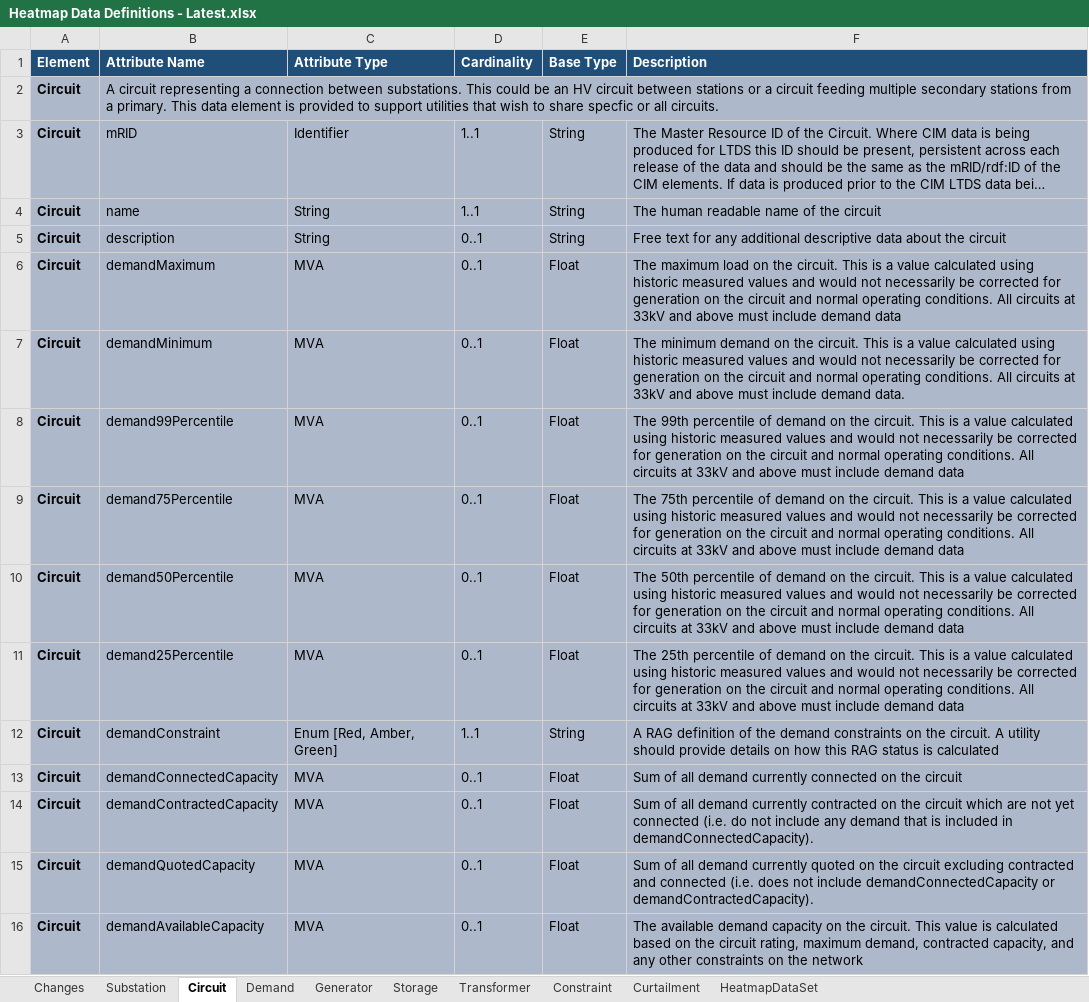
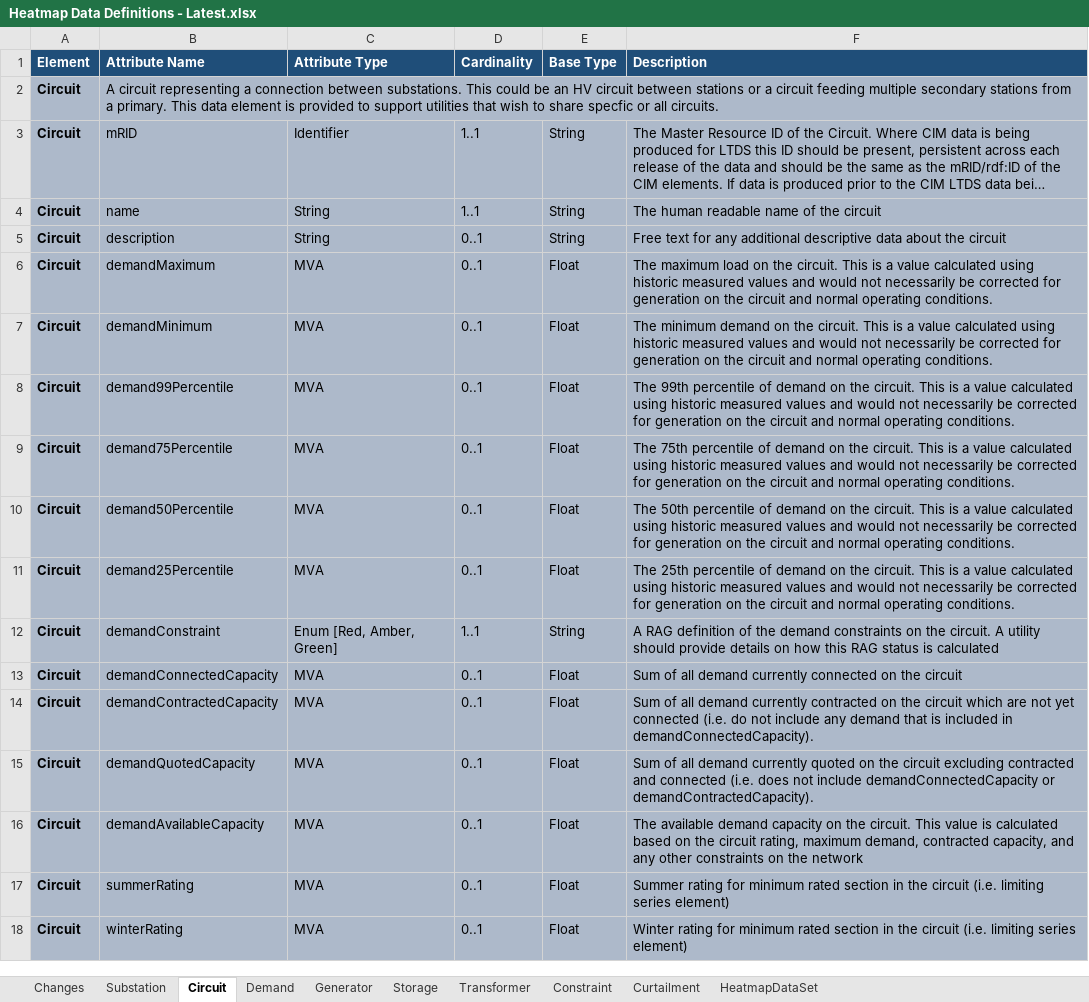
Before and after one commit to opengridsystems/network-heatmaps-api, an Excel workbook: documentation/Heatmap Data Definitions - Latest.xlsx, sheet Circuit, drawn as a sheet; only a part is shown; the shorter side is filled out with more unchanged rows; long unchanged cells end in …; values as stored, in another font and other column widths than the file's, no borders; the diff names each change by its address in the sheet, - before the commit and + after, or states it on an @@ line.

```diff
--- a/documentation/Heatmap Data Definitions - Latest.xlsx (sheet Circuit)
+++ b/documentation/Heatmap Data Definitions - Latest.xlsx (sheet Circuit)
-F6 (Description): …operating conditions. All circuits at 33kV and above must include demand data
+F6 (Description): …operating conditions.
-F7 (Description): …operating conditions. All circuits at 33kV and above must include demand data.
+F7 (Description): …operating conditions.
-F8 (Description): …operating conditions. All circuits at 33kV and above must include demand data
+F8 (Description): …operating conditions.
-F9 (Description): …operating conditions. All circuits at 33kV and above must include demand data
+F9 (Description): …operating conditions.
-F10 (Description): …operating conditions. All circuits at 33kV and above must include demand data
+F10 (Description): …operating conditions.
-F11 (Description): …operating conditions. All circuits at 33kV and above must include demand data
+F11 (Description): …operating conditions.
```
Also changed, not shown: sheet Substation, sheet Constraint, sheet Demand, sheet Curtailment, 1 other file.
